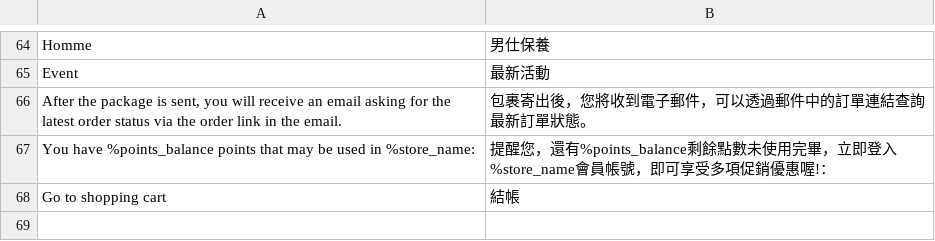
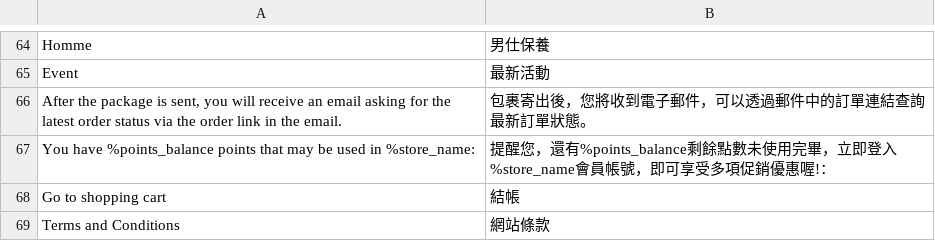
Before and after one commit to congvt305/staging-twap, a CSV file: app/design/frontend/AmorePacific/sulwhasoo/i18n/zh_Hant_TW.csv, drawn as a sheet; only a part is shown, gaps mark what is left out.

```diff
--- a/app/design/frontend/AmorePacific/sulwhasoo/i18n/zh_Hant_TW.csv
+++ b/app/design/frontend/AmorePacific/sulwhasoo/i18n/zh_Hant_TW.csv
@@ -68 +68,2 @@
 "Go to shopping cart","結帳"
+"Terms and Conditions","網站條款"
```
Also changed, not shown: 1 other file.
